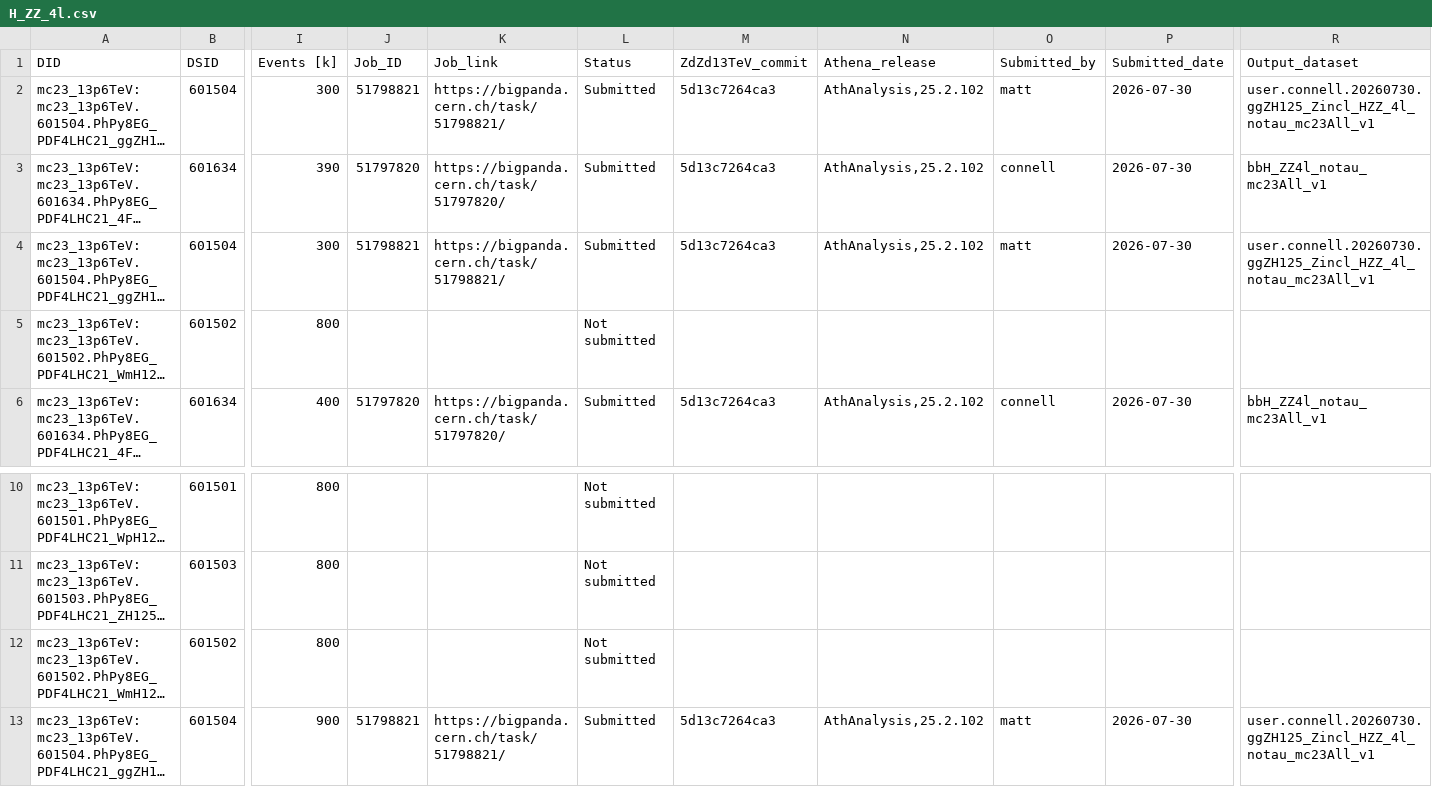
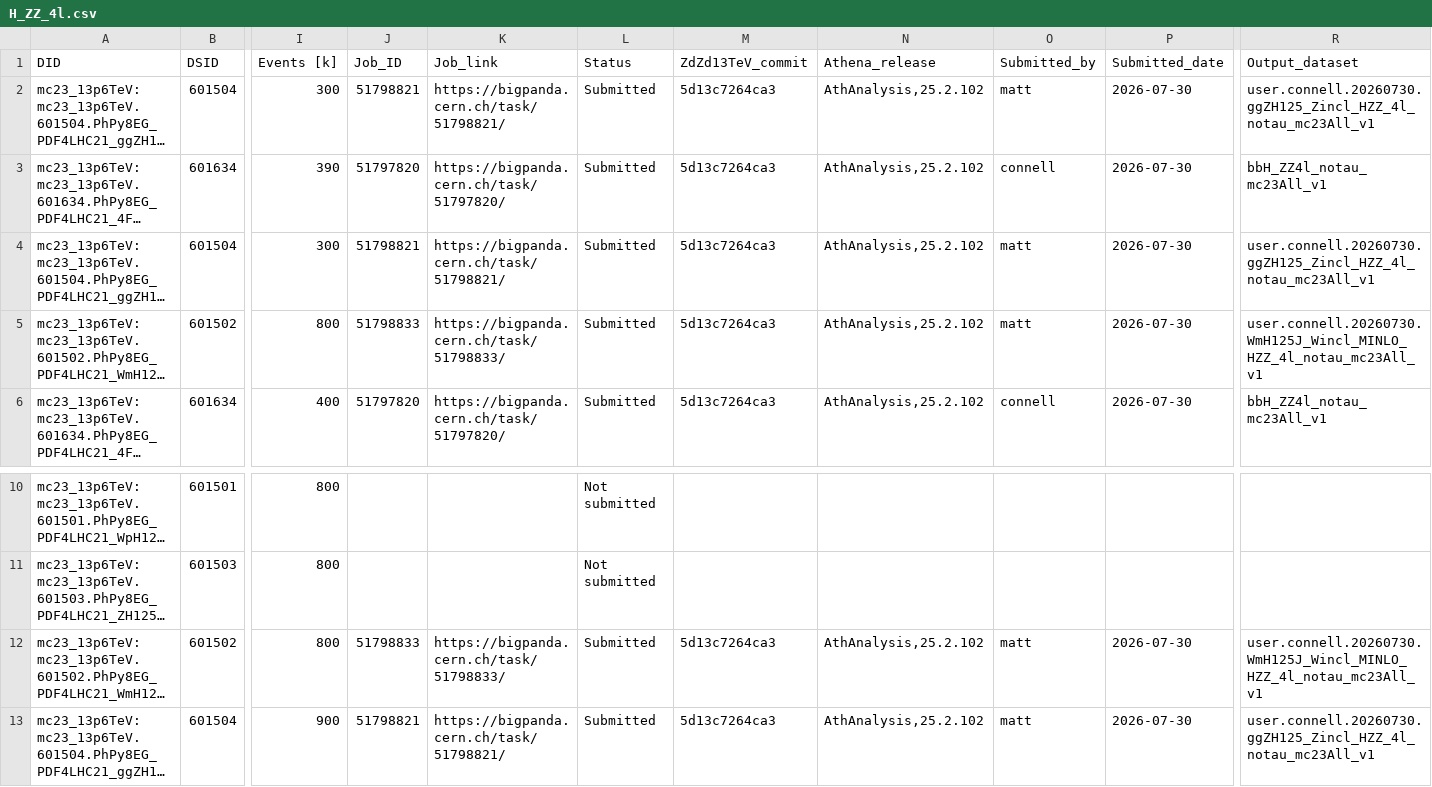
Before and after one commit to rsamconn/ZdZd_R3_production, a CSV file: data/H_ZZ_4l.csv, drawn as a sheet; only a part is shown, gaps mark what is left out; long unchanged cells end in …; the diff names each change by its address in the sheet, - before the commit and + after, or states it on an @@ line.

Commit message:
Added submission details for DSID 601502, mc23a and d.

```diff
--- a/data/H_ZZ_4l.csv
+++ b/data/H_ZZ_4l.csv
-J5 (Job_ID): (empty)
+J5 (Job_ID): 51798833
-K5 (Job_link): (empty)
+K5 (Job_link): https://bigpanda.cern.ch/task/51798833/
-L5 (Status): Not submitted
+L5 (Status): Submitted
-M5 (ZdZd13TeV_commit): (empty)
+M5 (ZdZd13TeV_commit): 5d13c7264ca3
-N5 (Athena_release): (empty)
+N5 (Athena_release): AthAnalysis,25.2.102
-O5 (Submitted_by): (empty)
+O5 (Submitted_by): matt
-P5 (Submitted_date): (empty)
+P5 (Submitted_date): 2026-07-30
-R5 (Output_dataset): (empty)
+R5 (Output_dataset): user.connell.20260730.WmH125J_Wincl_MINLO_HZZ_4l_notau_mc23All_v1
-J12 (Job_ID): (empty)
+J12 (Job_ID): 51798833
-K12 (Job_link): (empty)
+K12 (Job_link): https://bigpanda.cern.ch/task/51798833/
-L12 (Status): Not submitted
+L12 (Status): Submitted
-M12 (ZdZd13TeV_commit): (empty)
+M12 (ZdZd13TeV_commit): 5d13c7264ca3
-N12 (Athena_release): (empty)
+N12 (Athena_release): AthAnalysis,25.2.102
-O12 (Submitted_by): (empty)
+O12 (Submitted_by): matt
-P12 (Submitted_date): (empty)
+P12 (Submitted_date): 2026-07-30
-R12 (Output_dataset): (empty)
+R12 (Output_dataset): user.connell.20260730.WmH125J_Wincl_MINLO_HZZ_4l_notau_mc23All_v1
```
